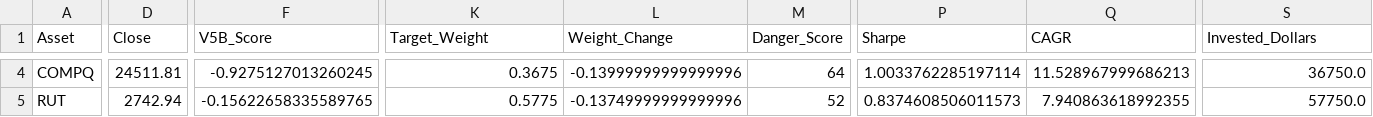
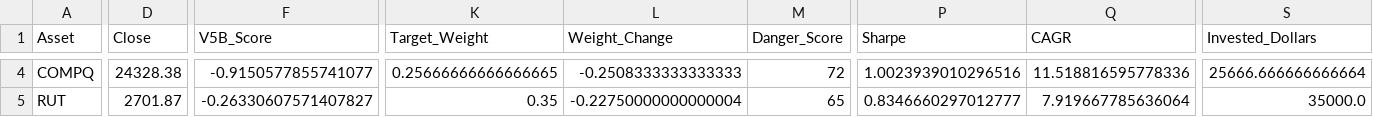
Before and after one commit to dchebows/HE-analysis-pipeline, a CSV file: portfolio_summary.csv, drawn as a sheet; only a part is shown, gaps mark what is left out; the diff covers the shown part only; the diff names each change by its address in the sheet, - before the commit and + after, or states it on an @@ line.

```diff
--- a/portfolio_summary.csv
+++ b/portfolio_summary.csv
-D4 (Close): 24511.81
+D4 (Close): 24328.38
-F4 (V5B_Score): -0.9275127013260245
+F4 (V5B_Score): -0.9150577855741077
-K4 (Target_Weight): 0.3675
+K4 (Target_Weight): 0.25666666666666665
-L4 (Weight_Change): -0.13999999999999996
+L4 (Weight_Change): -0.2508333333333333
-M4 (Danger_Score): 64
+M4 (Danger_Score): 72
-P4 (Sharpe): 1.0033762285197114
+P4 (Sharpe): 1.0023939010296516
-Q4 (CAGR): 11.528967999686213
+Q4 (CAGR): 11.518816595778336
-S4 (Invested_Dollars): 36750.0
+S4 (Invested_Dollars): 25666.666666666664
-D5 (Close): 2742.94
+D5 (Close): 2701.87
-F5 (V5B_Score): -0.15622658335589765
+F5 (V5B_Score): -0.26330607571407827
-K5 (Target_Weight): 0.5775
+K5 (Target_Weight): 0.35
-L5 (Weight_Change): -0.13749999999999996
+L5 (Weight_Change): -0.22750000000000004
-M5 (Danger_Score): 52
+M5 (Danger_Score): 65
-P5 (Sharpe): 0.8374608506011573
+P5 (Sharpe): 0.8346660297012777
-Q5 (CAGR): 7.940863618992355
+Q5 (CAGR): 7.919667785636064
-S5 (Invested_Dollars): 57750.0
+S5 (Invested_Dollars): 35000.0
```
Also changed, not shown: 52 edited cells elsewhere in this file, position_history.csv, 1 other file.
